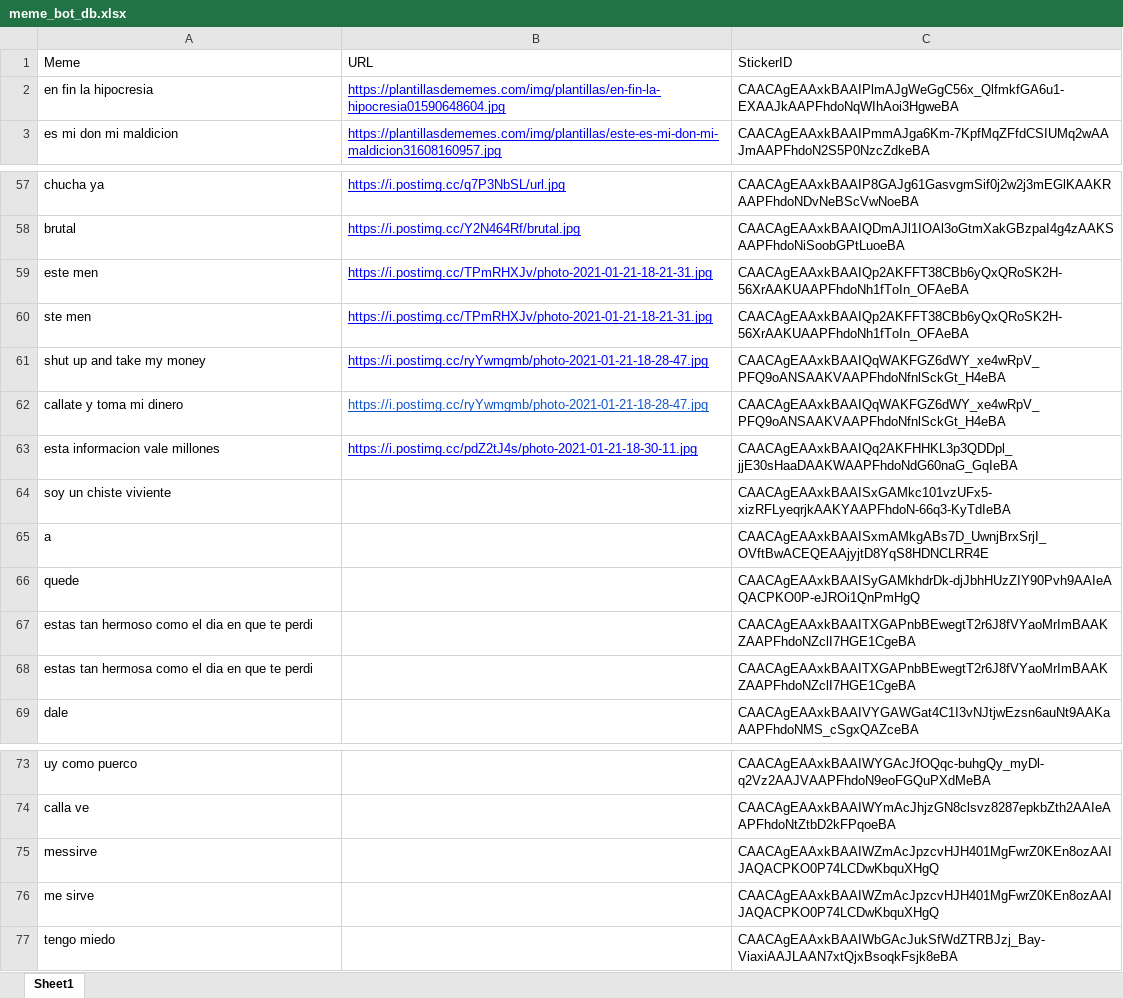
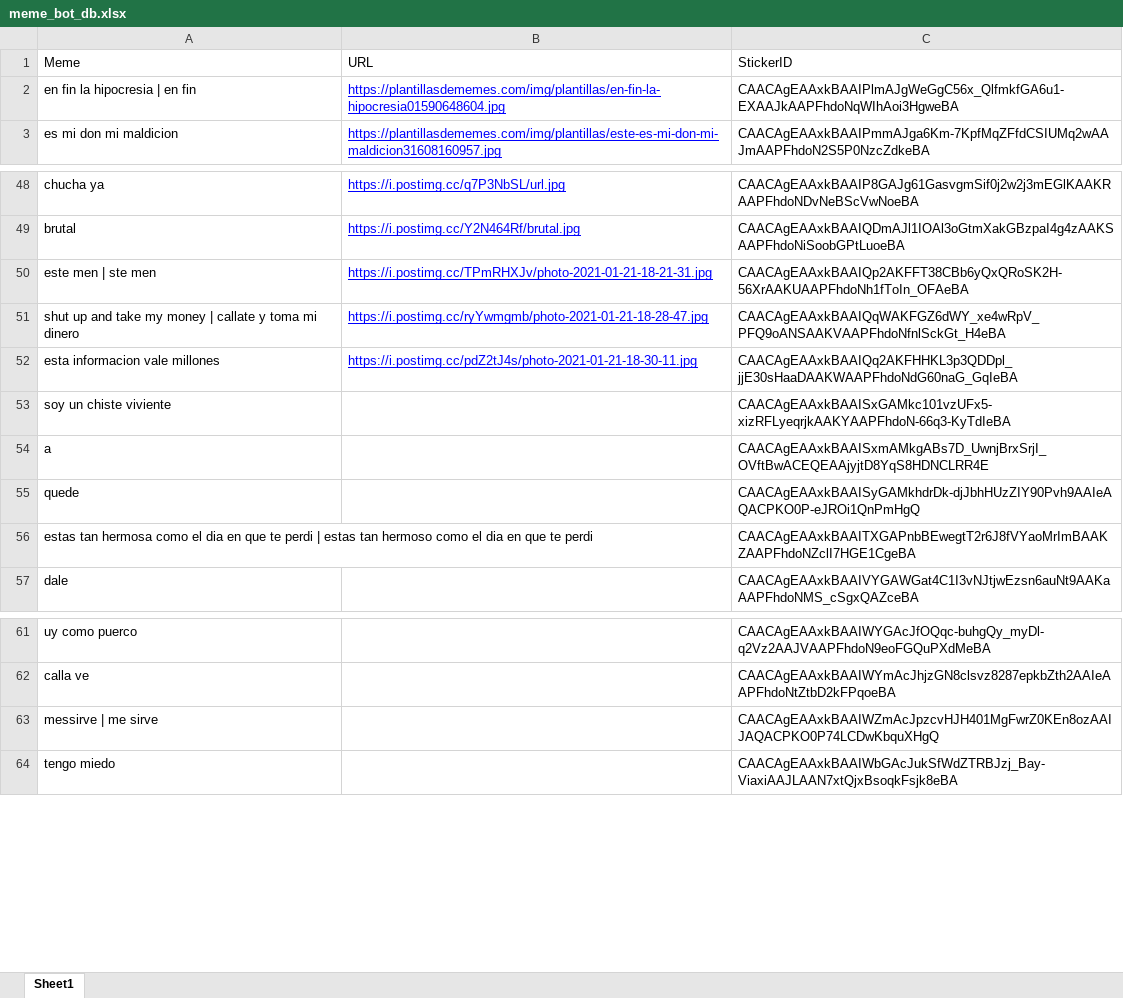
Before and after one commit to andr3slelouch/TelegramMemeResponderBot, an Excel workbook: data/meme_bot_db.xlsx, sheet Sheet1, drawn as a sheet; only a part is shown, gaps mark what is left out; values as stored, in another font and other column widths than the file's, no borders; charts and pictures not drawn; removed rows and columns are numbered as before the commit, all else as after; the diff covers the shown part only; the diff names each change by its address in the sheet, - before the commit and + after, or states it on an @@ line.

```diff
--- a/data/meme_bot_db.xlsx (sheet Sheet1)
+++ b/data/meme_bot_db.xlsx (sheet Sheet1)
-A2 (Meme): en fin la hipocresia
+A2 (Meme): en fin la hipocresia | en fin
-A50 (Meme): este men
+A50 (Meme): este men | ste men
-row 60: ste men | https://i.postimg.cc/TPmRHXJv/photo-2021-01-21-18-21-31.jpg | CAACAgEAAxkBAAIQp2AKFFT38CBb6yQxQRoSK2H-56XrAAKUAAPFhdoNh1fToIn_OFAeBA
-A51 (Meme): shut up and take my money
+A51 (Meme): shut up and take my money | callate y toma mi dinero
-row 62: callate y toma mi dinero | https://i.postimg.cc/ryYwmgmb/photo-2021-01-21-18-28-47.jpg | CAACAgEAAxkBAAIQqWAKFGZ6dWY_xe4wRpV_PFQ9oANSAAKVAAPFhdoNfnlSckGt_H4eBA
-A56 (Meme): estas tan hermoso como…
+A56 (Meme): estas tan hermosa como el dia en que te perdi | estas tan hermoso como…
-row 68: estas tan hermosa como el dia en que te perdi |  | CAACAgEAAxkBAAITXGAPnbBEwegtT2r6J8fVYaoMrImBAAKZAAPFhdoNZclI7HGE1CgeBA
-A63 (Meme): messirve
+A63 (Meme): messirve | me sirve
-row 76: me sirve |  | CAACAgEAAxkBAAIWZmAcJpzcvHJH401MgFwrZ0KEn8ozAAIJAQACPKO0P74LCDwKbquXHgQ
```
Also changed, not shown: 58 added rows, 9 removed rows and 5 edited cells elsewhere in this sheet, 1 other file.
